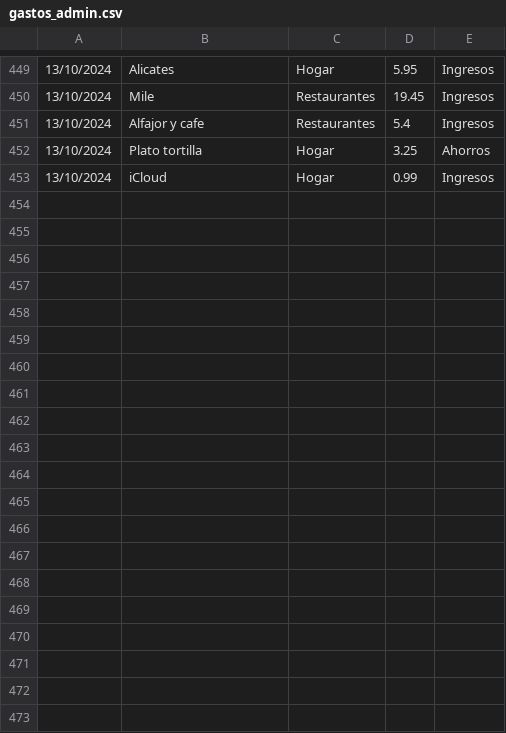
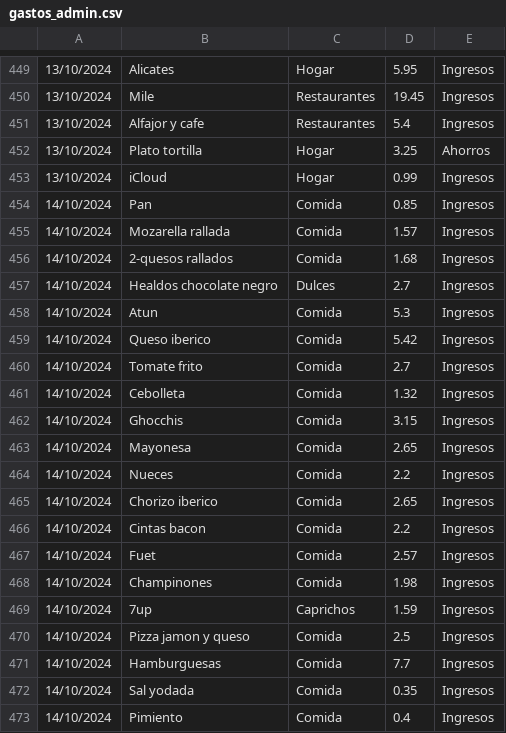
Before and after one commit to IAmTheMister/gastosKivy, a CSV file: admin/gastos_admin.csv, drawn as a sheet; only a part is shown, gaps mark what is left out; the diff names each change by its address in the sheet, - before the commit and + after, or states it on an @@ line.

Commit message:
gastos 14/10/2024

```diff
--- a/admin/gastos_admin.csv
+++ b/admin/gastos_admin.csv
+row 454: 14/10/2024 | Pan | Comida | 0.85 | Ingresos
+row 455: 14/10/2024 | Mozarella rallada | Comida | 1.57 | Ingresos
+row 456: 14/10/2024 | 2-quesos rallados | Comida | 1.68 | Ingresos
+row 457: 14/10/2024 | Healdos chocolate negro | Dulces | 2.7 | Ingresos
+row 458: 14/10/2024 | Atun | Comida | 5.3 | Ingresos
+row 459: 14/10/2024 | Queso iberico | Comida | 5.42 | Ingresos
+row 460: 14/10/2024 | Tomate frito | Comida | 2.7 | Ingresos
+row 461: 14/10/2024 | Cebolleta | Comida | 1.32 | Ingresos
+row 462: 14/10/2024 | Ghocchis | Comida | 3.15 | Ingresos
+row 463: 14/10/2024 | Mayonesa | Comida | 2.65 | Ingresos
+row 464: 14/10/2024 | Nueces | Comida | 2.2 | Ingresos
+row 465: 14/10/2024 | Chorizo iberico | Comida | 2.65 | Ingresos
+row 466: 14/10/2024 | Cintas bacon | Comida | 2.2 | Ingresos
+row 467: 14/10/2024 | Fuet | Comida | 2.57 | Ingresos
+row 468: 14/10/2024 | Champinones | Comida | 1.98 | Ingresos
+row 469: 14/10/2024 | 7up | Caprichos | 1.59 | Ingresos
+row 470: 14/10/2024 | Pizza jamon y queso | Comida | 2.5 | Ingresos
+row 471: 14/10/2024 | Hamburguesas | Comida | 7.7 | Ingresos
+row 472: 14/10/2024 | Sal yodada | Comida | 0.35 | Ingresos
+row 473: 14/10/2024 | Pimiento | Comida | 0.4 | Ingresos
```
